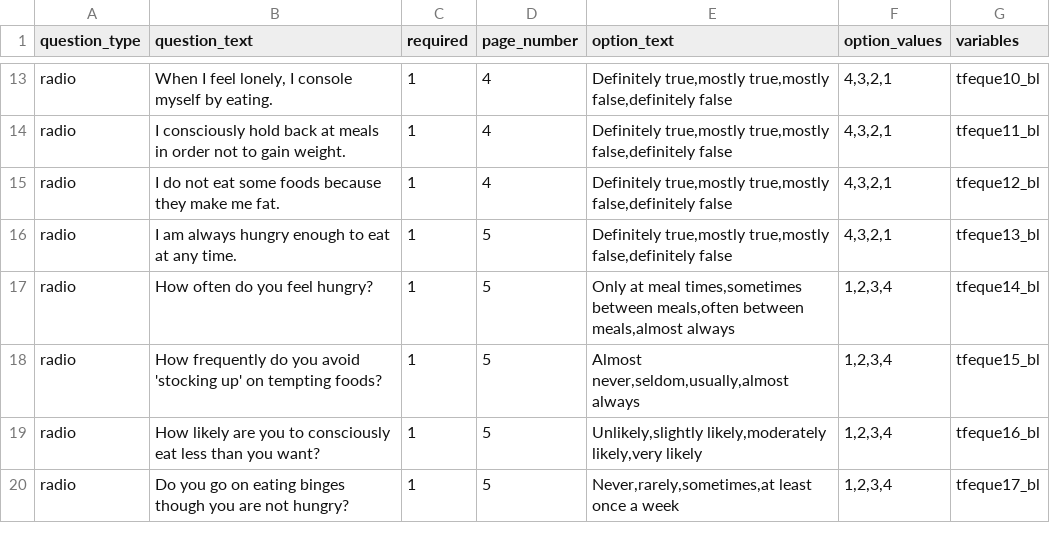
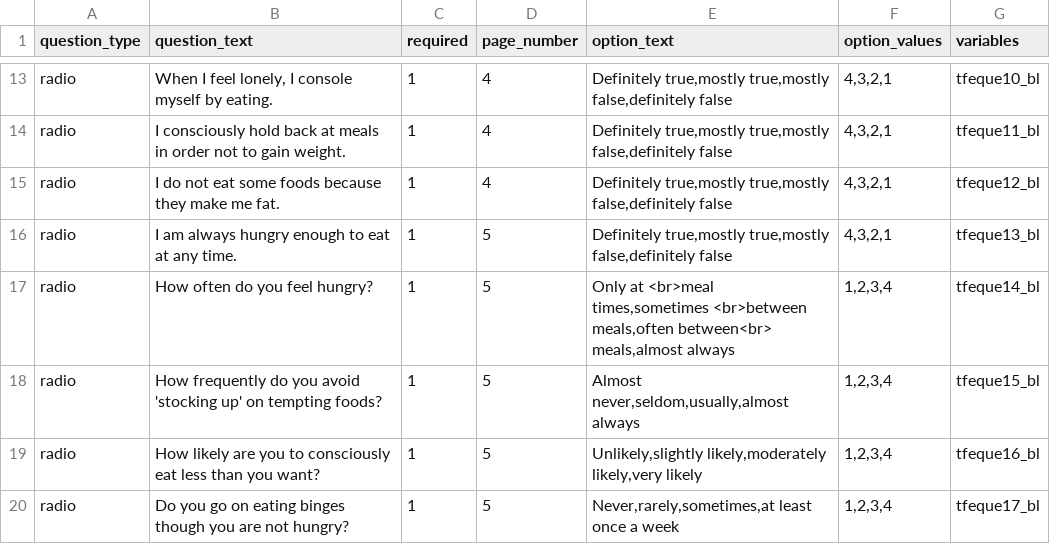
Before and after one commit to expfactory/expfactory-surveys, a TSV file: three_factor_eating_questionnaire_r18__dartmouth_baseline/survey.tsv, drawn as a sheet; only a part is shown, gaps mark what is left out.

Commit message:
dartmouth survey

```diff
--- a/three_factor_eating_questionnaire_r18__dartmouth_baseline/survey.tsv
+++ b/three_factor_eating_questionnaire_r18__dartmouth_baseline/survey.tsv
@@ -16,3 +16,3 @@ radio	I do not eat some foods because they make me fat.	1	4	Definitely true,most
 radio	I am always hungry enough to eat at any time.	1	5	Definitely true,mostly true,mostly false,definitely false	4,3,2,1	tfeque13_bl
-radio	How often do you feel hungry?	1	5	Only at meal times,sometimes between meals,often between meals,almost always	1,2,3,4	tfeque14_bl
+radio	How often do you feel hungry?	1	5	Only at <br>meal times,sometimes <br>between meals,often between<br> meals,almost always	1,2,3,4	tfeque14_bl
 radio	How frequently do you avoid 'stocking up' on tempting foods?	1	5	Almost never,seldom,usually,almost always	1,2,3,4	tfeque15_bl
```
Also changed, not shown: demographics_survey__dartmouth/survey.tsv, eating_screening__dartmouth/survey.tsv, 7 other files.
